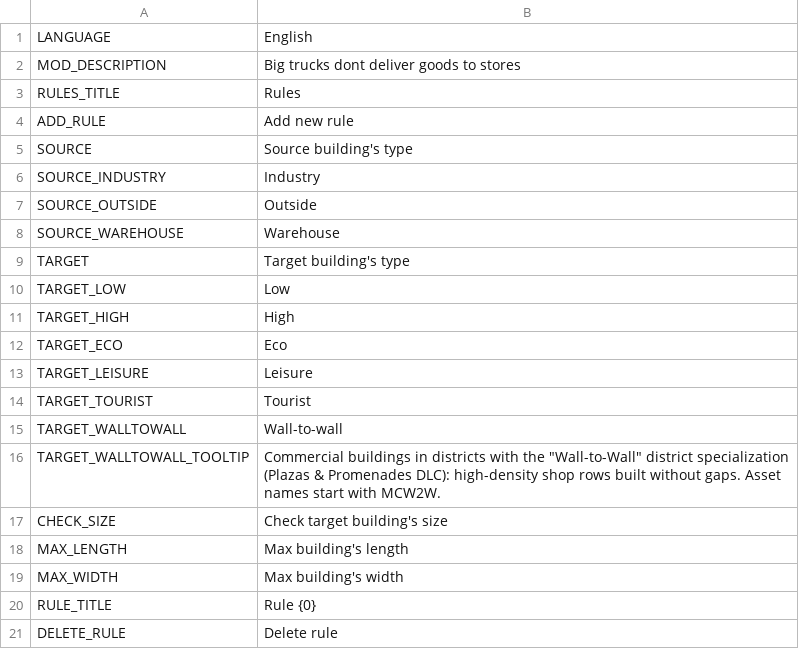
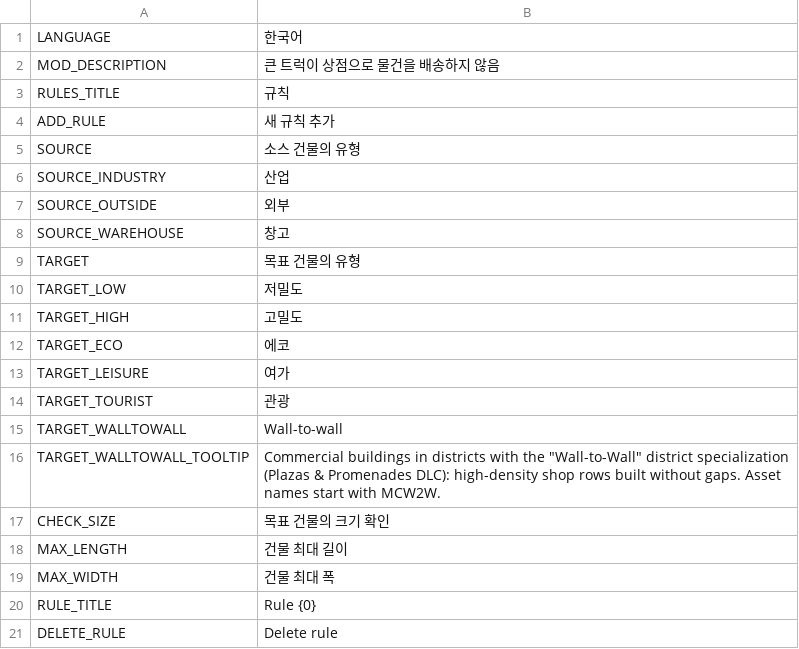
Before and after one commit to CityGecko/CS-NoBigTruckRevisited, a CSV file: NoBigTruck/Translations/ko-KR.csv, drawn as a sheet; only a part is shown.

Commit message:
New translations en-en.csv (Korean)
[ci skip]

```diff
--- a/NoBigTruck/Translations/ko-KR.csv
+++ b/NoBigTruck/Translations/ko-KR.csv
@@ -1,20 +1,20 @@
-"LANGUAGE","English"
-"MOD_DESCRIPTION","Big trucks dont deliver goods to stores"
-"RULES_TITLE","Rules"
-"ADD_RULE","Add new rule"
-"SOURCE","Source building's type"
-"SOURCE_INDUSTRY","Industry"
-"SOURCE_OUTSIDE","Outside"
-"SOURCE_WAREHOUSE","Warehouse"
-"TARGET","Target building's type"
-"TARGET_LOW","Low"
-"TARGET_HIGH","High"
-"TARGET_ECO","Eco"
-"TARGET_LEISURE","Leisure"
-"TARGET_TOURIST","Tourist"
+"LANGUAGE","한국어"
+"MOD_DESCRIPTION","큰 트럭이 상점으로 물건을 배송하지 않음"
+"RULES_TITLE","규칙"
+"ADD_RULE","새 규칙 추가"
+"SOURCE","소스 건물의 유형"
+"SOURCE_INDUSTRY","산업"
+"SOURCE_OUTSIDE","외부"
+"SOURCE_WAREHOUSE","창고"
+"TARGET","목표 건물의 유형"
+"TARGET_LOW","저밀도"
+"TARGET_HIGH","고밀도"
+"TARGET_ECO","에코"
+"TARGET_LEISURE","여가"
+"TARGET_TOURIST","관광"
 "TARGET_WALLTOWALL","Wall-to-wall"
 "TARGET_WALLTOWALL_TOOLTIP","Commercial buildings in districts with the ""Wall-to-Wall"" district specialization (Plazas & Promenades DLC): high-density shop rows built without gaps. Asset names start with MCW2W."
-"CHECK_SIZE","Check target building's size"
-"MAX_LENGTH","Max building's length"
-"MAX_WIDTH","Max building's width"
+"CHECK_SIZE","목표 건물의 크기 확인"
+"MAX_LENGTH","건물 최대 길이"
+"MAX_WIDTH","건물 최대 폭"
 "RULE_TITLE","Rule {0}"
```
